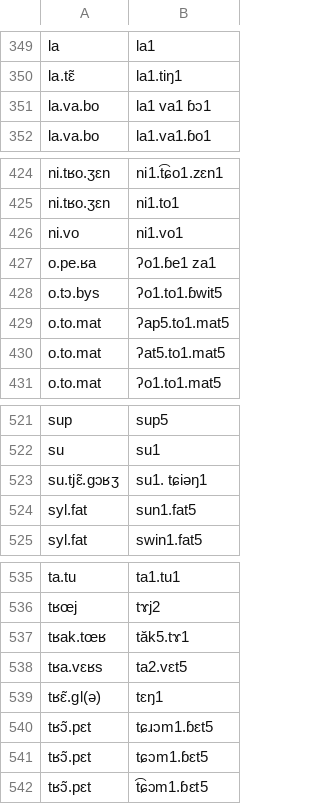
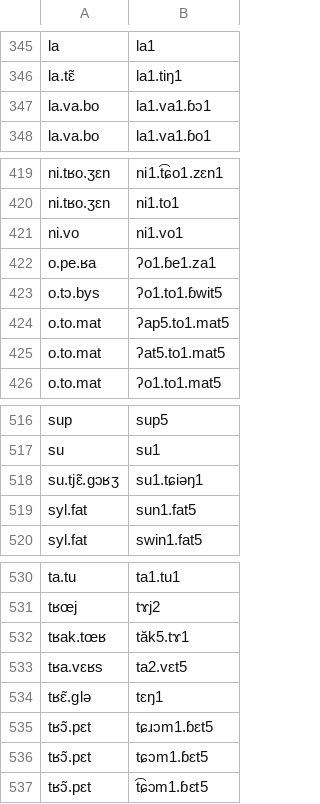
Before and after one commit to purrfectgrape/vi_vn_loanword_phon, a TSV file: fr-vi-gold.tsv, drawn as a sheet; only a part is shown, gaps mark what is left out; the diff covers the shown part only.

```diff
--- a/fr-vi-gold.tsv
+++ b/fr-vi-gold.tsv
@@ -350,3 +346,3 @@ la	la1
 la.tɛ̃	la1.tiŋ1
-la.va.bo	la1 va1 ɓɔ1
+la.va.bo	la1.va1.ɓɔ1
 la.va.bo	la1.va1.ɓo1
@@ -426,3 +421,3 @@ ni.tʁo.ʒɛn	ni1.to1
 ni.vo	ni1.vo1
-o.pe.ʁa	ʔo1.ɓe1 za1
+o.pe.ʁa	ʔo1.ɓe1.za1
 o.tɔ.bys	ʔo1.to1.ɓwit5
@@ -522,3 +517,3 @@ sup	sup5
 su	su1
-su.tjɛ̃.gɔʁʒ	su1. tɕiəŋ1
+su.tjɛ̃.gɔʁʒ	su1.tɕiəŋ1
 syl.fat	sun1.fat5
@@ -538,3 +533,3 @@ tʁak.tœʁ	tăk5.tɤ1
 tʁa.vɛʁs	ta2.vɛt5
-tʁɛ̃.gl(ə)	tɛŋ1
+tʁɛ̃.glə	tɛŋ1
 tʁɔ̃.pɛt	tɕɹɔm1.ɓɛt5
```
Also changed, not shown: 5 removed rows and 5 edited cells elsewhere in this file, 1 other file.
